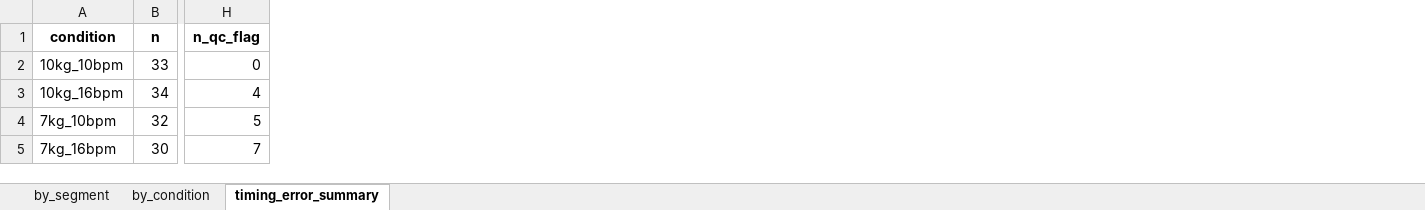
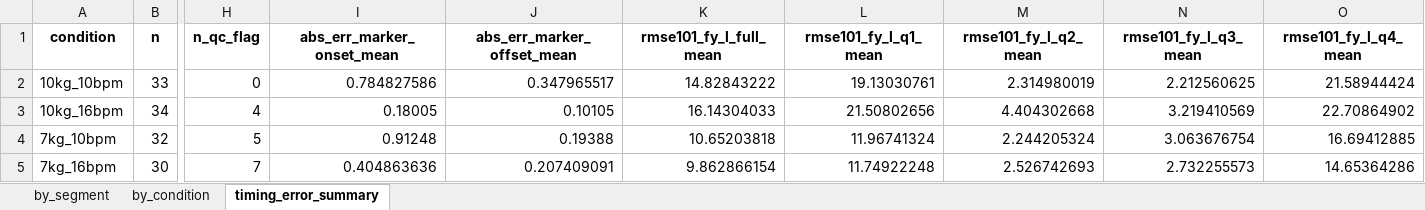
Before and after one commit to ces40320/BOX, an Excel workbook: Analysis/Asymmetric/RiCTO/Summary/SUB3_RiCTO_report.xlsx, sheet timing_error_summary, drawn as a sheet; only a part is shown, gaps mark what is left out; values as stored, in another font and other column widths than the file's, no borders; the diff names each change by its address in the sheet, - before the commit and + after, or states it on an @@ line.

```diff
--- a/Analysis/Asymmetric/RiCTO/Summary/SUB3_RiCTO_report.xlsx (sheet timing_error_summary)
+++ b/Analysis/Asymmetric/RiCTO/Summary/SUB3_RiCTO_report.xlsx (sheet timing_error_summary)
+column I (abs_err_marker_onset_mean), rows 2-5: 0.784827586 | 0.18005 | 0.91248 | 0.404863636
+column J (abs_err_marker_offset_mean), rows 2-5: 0.347965517 | 0.10105 | 0.19388 | 0.207409091
+column K (rmse101_fy_l_full_mean), rows 2-5: 14.82843222 | 16.14304033 | 10.65203818 | 9.862866154
+column L (rmse101_fy_l_q1_mean), rows 2-5: 19.13030761 | 21.50802656 | 11.96741324 | 11.74922248
+column M (rmse101_fy_l_q2_mean), rows 2-5: 2.314980019 | 4.404302668 | 2.244205324 | 2.526742693
+column N (rmse101_fy_l_q3_mean), rows 2-5: 2.212560625 | 3.219410569 | 3.063676754 | 2.732255573
+column O (rmse101_fy_l_q4_mean), rows 2-5: 21.58944424 | 22.70864902 | 16.69412885 | 14.65364286
```
Also changed, not shown: sheet by_condition, sheet by_segment, Analysis/Asymmetric/RiCTO/Summary/SUB6_RiCTO_report.xlsx, Analysis/Asymmetric/RiCTO/Summary/SUB7_RiCTO_report.xlsx, 7 other files.
